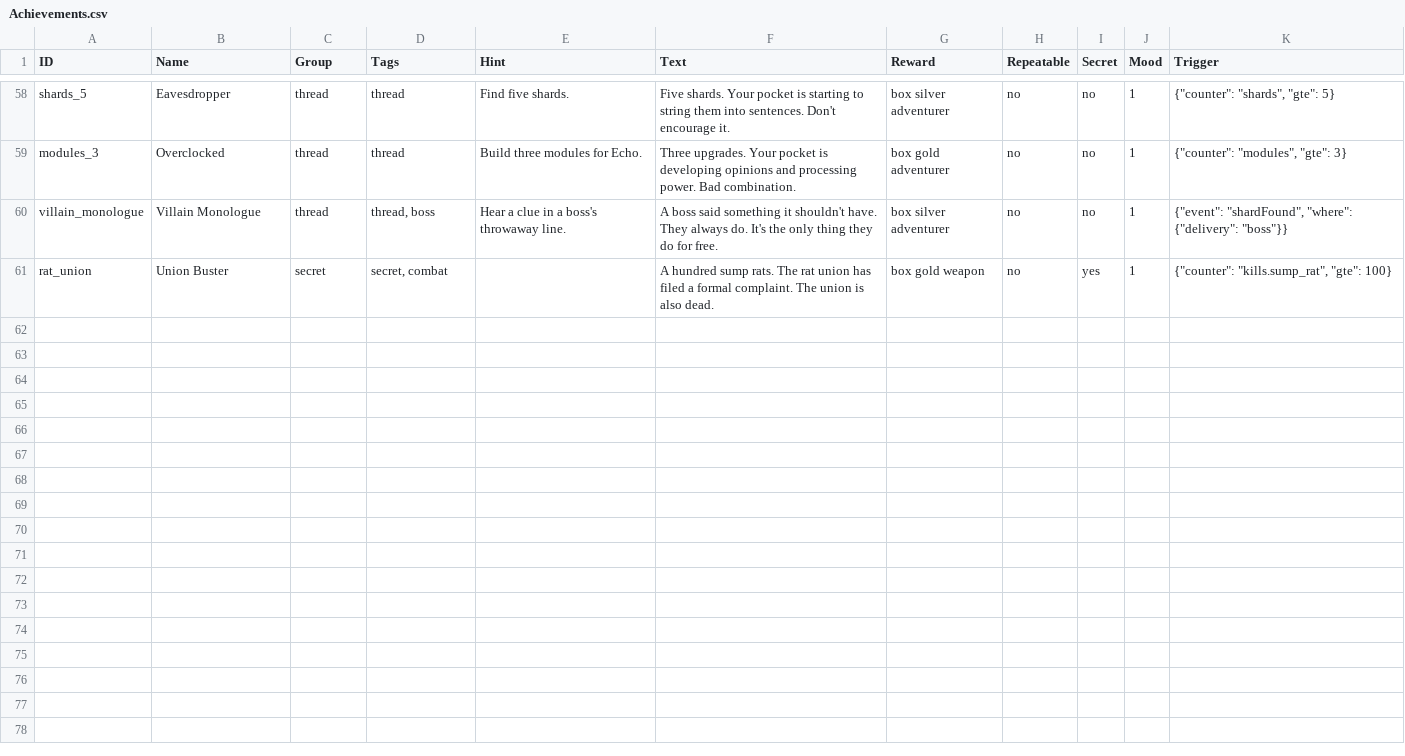
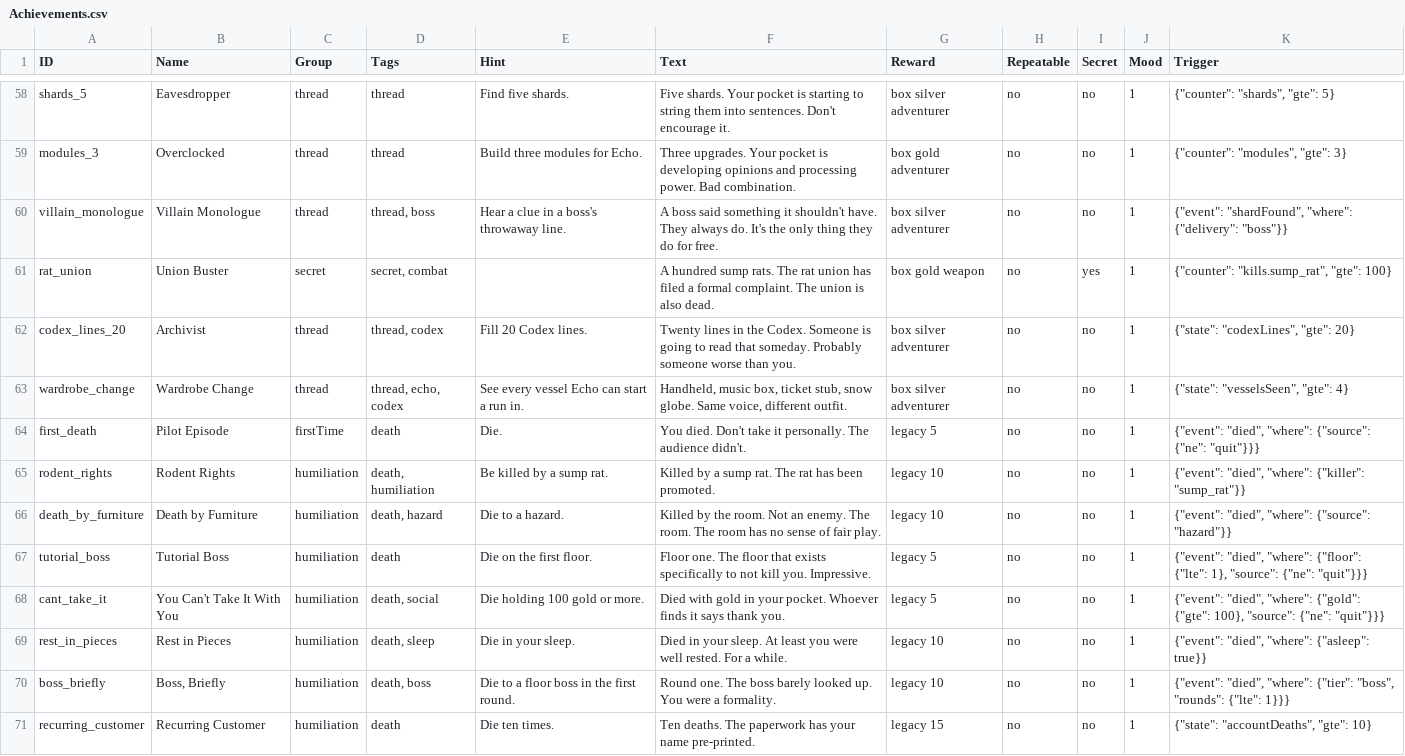
Before and after one commit to AlexWallaceAptly/crawler, a CSV file: content-csv/workbook/Achievements.csv, drawn as a sheet; only a part is shown, gaps mark what is left out.

```diff
--- a/content-csv/workbook/Achievements.csv
+++ b/content-csv/workbook/Achievements.csv
@@ -61 +61,11 @@ villain_monologue,Villain Monologue,thread,"thread, boss",Hear a clue in a boss'
 rat_union,Union Buster,secret,"secret, combat",,A hundred sump rats. The rat union has filed a formal complaint. The union is also dead.,box gold weapon,no,yes,1,"{""counter"": ""kills.sump_rat"", ""gte"": 100}"
+codex_lines_20,Archivist,thread,"thread, codex",Fill 20 Codex lines.,Twenty lines in the Codex. Someone is going to read that someday. Probably someone worse than you.,box silver adventurer,no,no,1,"{""state"": ""codexLines"", ""gte"": 20}"
+wardrobe_change,Wardrobe Change,thread,"thread, echo, codex",See every vessel Echo can start a run in.,"Handheld, music box, ticket stub, snow globe. Same voice, different outfit.",box silver adventurer,no,no,1,"{""state"": ""vesselsSeen"", ""gte"": 4}"
+first_death,Pilot Episode,firstTime,death,Die.,You died. Don't take it personally. The audience didn't.,legacy 5,no,no,1,"{""event"": ""died"", ""where"": {""source"": {""ne"": ""quit""}}}"
+rodent_rights,Rodent Rights,humiliation,"death, humiliation",Be killed by a sump rat.,Killed by a sump rat. The rat has been promoted.,legacy 10,no,no,1,"{""event"": ""died"", ""where"": {""killer"": ""sump_rat""}}"
+death_by_furniture,Death by Furniture,humiliation,"death, hazard",Die to a hazard.,Killed by the room. Not an enemy. The room. The room has no sense of fair play.,legacy 10,no,no,1,"{""event"": ""died"", ""where"": {""source"": ""hazard""}}"
+tutorial_boss,Tutorial Boss,humiliation,death,Die on the first floor.,Floor one. The floor that exists specifically to not kill you. Impressive.,legacy 5,no,no,1,"{""event"": ""died"", ""where"": {""floor"": {""lte"": 1}, ""source"": {""ne"": ""quit""}}}"
+cant_take_it,You Can't Take It With You,humiliation,"death, social",Die holding 100 gold or more.,Died with gold in your pocket. Whoever finds it says thank you.,legacy 5,no,no,1,"{""event"": ""died"", ""where"": {""gold"": {""gte"": 100}, ""source"": {""ne"": ""quit""}}}"
+rest_in_pieces,Rest in Pieces,humiliation,"death, sleep",Die in your sleep.,Died in your sleep. At least you were well rested. For a while.,legacy 10,no,no,1,"{""event"": ""died"", ""where"": {""asleep"": true}}"
+boss_briefly,"Boss, Briefly",humiliation,"death, boss",Die to a floor boss in the first round.,Round one. The boss barely looked up. You were a formality.,legacy 10,no,no,1,"{""event"": ""died"", ""where"": {""tier"": ""boss"", ""rounds"": {""lte"": 1}}}"
+recurring_customer,Recurring Customer,humiliation,death,Die ten times.,Ten deaths. The paperwork has your name pre-printed.,legacy 15,no,no,1,"{""state"": ""accountDeaths"", ""gte"": 10}"
```
Also changed, not shown: content-csv/workbook/Achievements (pending).csv, 45 other files.
